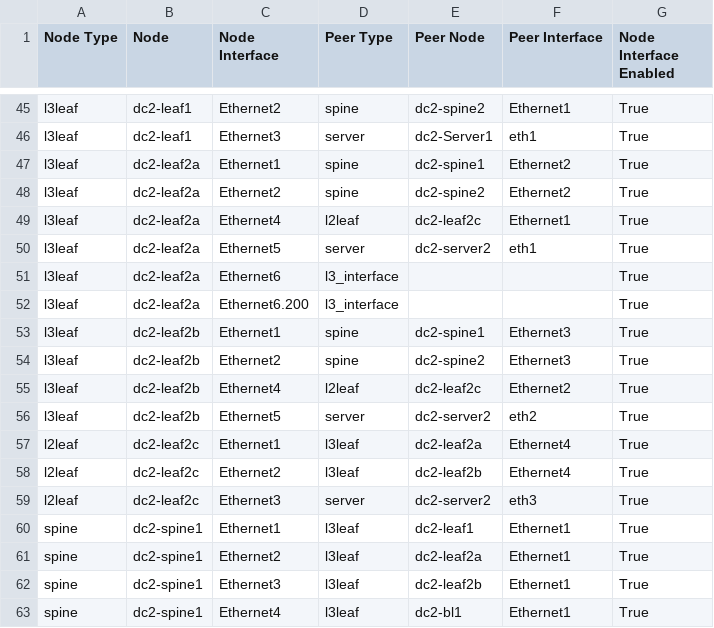
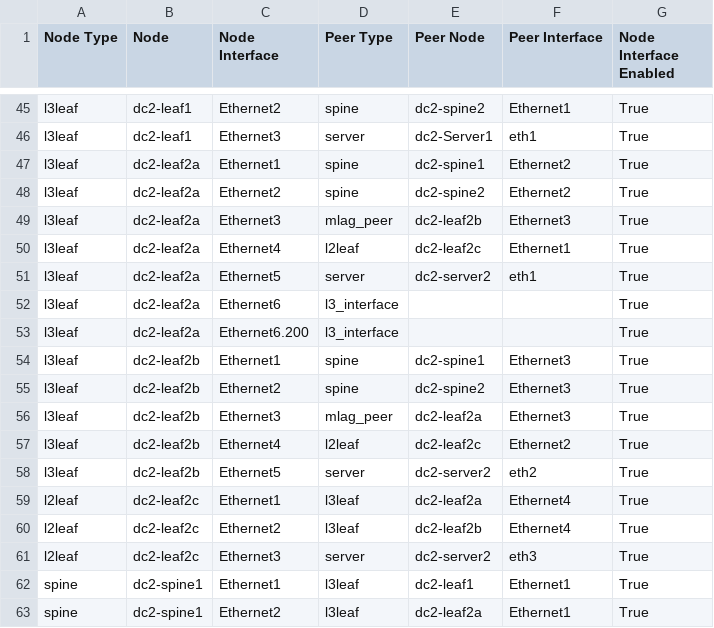
Before and after one commit to wzhu-arista/avd-mc3, a CSV file: documentation/fabric/FABRIC-topology.csv, drawn as a sheet; only a part is shown, gaps mark what is left out; the shorter side is filled out with more unchanged rows; the diff names each change by its address in the sheet, - before the commit and + after, or states it on an @@ line.

```diff
--- a/documentation/fabric/FABRIC-topology.csv
+++ b/documentation/fabric/FABRIC-topology.csv
+row 49: l3leaf | dc2-leaf2a | Ethernet3 | mlag_peer | dc2-leaf2b | Ethernet3 | True
+row 56: l3leaf | dc2-leaf2b | Ethernet3 | mlag_peer | dc2-leaf2a | Ethernet3 | True
```
Also changed, not shown: 24 other files.
